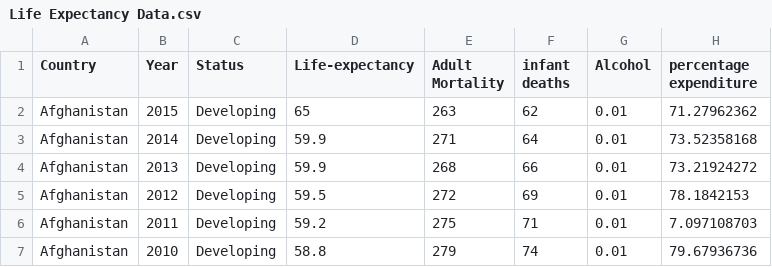
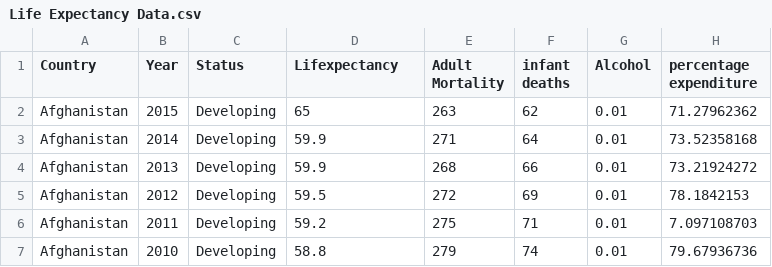
Before and after one commit to zydrux/FIT3179-vegalite, a CSV file: Life Expectancy Data.csv, drawn as a sheet; only a part is shown; the diff names each change by its address in the sheet, - before the commit and + after, or states it on an @@ line.

Commit message:
Update Life Expectancy Data.csv

```diff
--- a/Life Expectancy Data.csv
+++ b/Life Expectancy Data.csv
-D1: Life-expectancy
+D1: Lifexpectancy
```
